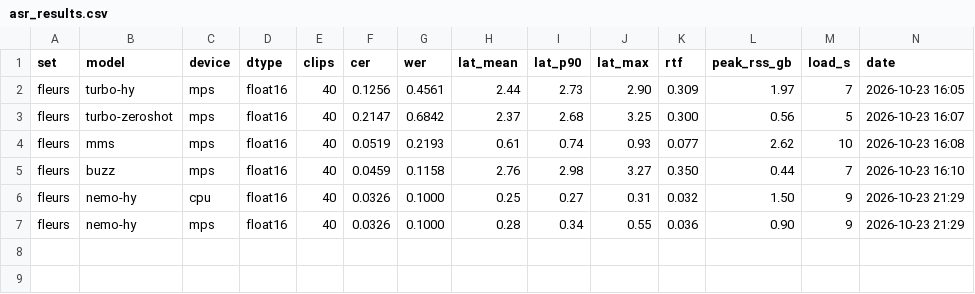
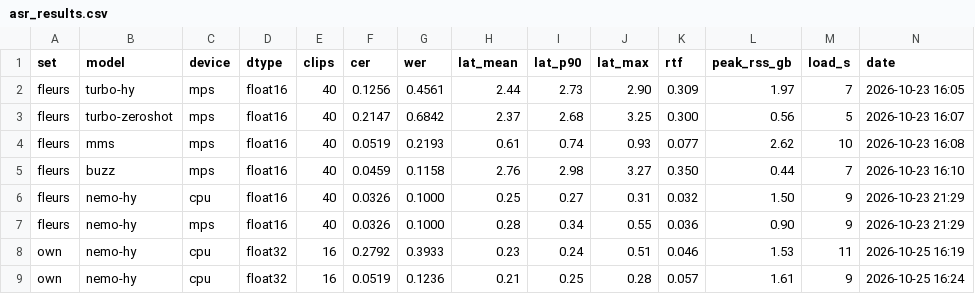
Before and after one commit to Tsovinar1986/armenian_live_translate, a CSV file: eval/results/asr_results.csv, drawn as a sheet; the diff names each change by its address in the sheet, - before the commit and + after, or states it on an @@ line.

```diff
--- a/eval/results/asr_results.csv
+++ b/eval/results/asr_results.csv
+row 8: own | nemo-hy | cpu | float32 | 16 | 0.2792 | 0.3933 | 0.23 | 0.24 | 0.51 | 0.046 | 1.53 | 11 | 2026-10-25 16:19
+row 9: own | nemo-hy | cpu | float32 | 16 | 0.0519 | 0.1236 | 0.21 | 0.25 | 0.28 | 0.057 | 1.61 | 9 | 2026-10-25 16:24
```
Also changed, not shown: 3 other files.
